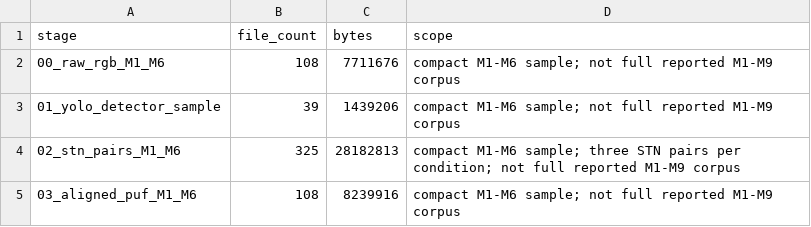
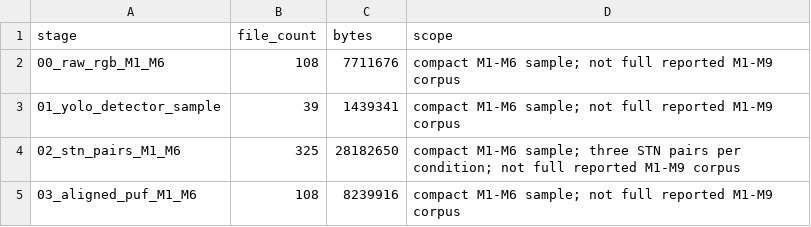
Before and after one commit to Mortefontaine/Micro-LED-based-PUF-V2, a CSV file: data/DATASET_INDEX.csv, drawn as a sheet.

```diff
--- a/data/DATASET_INDEX.csv
+++ b/data/DATASET_INDEX.csv
@@ -2,4 +2,4 @@ stage,file_count,bytes,scope
 00_raw_rgb_M1_M6,108,7711676,compact M1-M6 sample; not full reported M1-M9 corpus
-01_yolo_detector_sample,39,1439206,compact M1-M6 sample; not full reported M1-M9 corpus
-02_stn_pairs_M1_M6,325,28182813,compact M1-M6 sample; three STN pairs per condition; not full reported M1-M9 corpus
+01_yolo_detector_sample,39,1439341,compact M1-M6 sample; not full reported M1-M9 corpus
+02_stn_pairs_M1_M6,325,28182650,compact M1-M6 sample; three STN pairs per condition; not full reported M1-M9 corpus
 03_aligned_puf_M1_M6,108,8239916,compact M1-M6 sample; not full reported M1-M9 corpus
```
Also changed, not shown: 8 other files.
